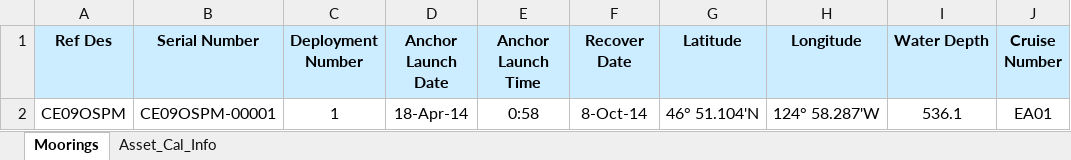
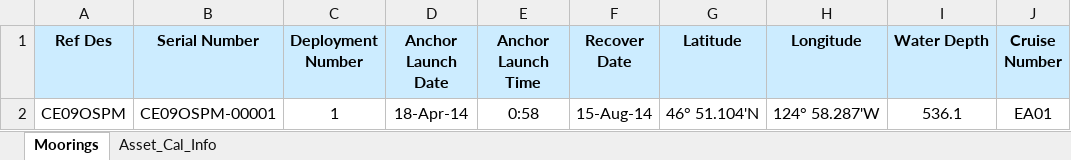
Before and after one commit to oceanobservatories/ingestion-csvs, an Excel workbook: CE09OSPM/Omaha_Cal_Info_CE09OSPM_00001.xlsx, sheet Moorings, drawn as a sheet; only a part is shown; values as stored, in another font and other column widths than the file's, no borders; the diff names each change by its address in the sheet, - before the commit and + after, or states it on an @@ line.

```diff
--- a/CE09OSPM/Omaha_Cal_Info_CE09OSPM_00001.xlsx (sheet Moorings)
+++ b/CE09OSPM/Omaha_Cal_Info_CE09OSPM_00001.xlsx (sheet Moorings)
-F2 (Recover Date): 8-Oct-14
+F2 (Recover Date): 15-Aug-14
```
Also changed, not shown: sheet Asset_Cal_Info, CE09OSPM/Omaha_Cal_Info_CE09OSPM_00002.xlsx, CE09OSPM/Omaha_Cal_Info_CE09OSPM_00003.xlsx, 1 other file.
